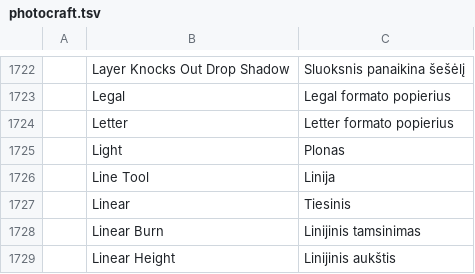
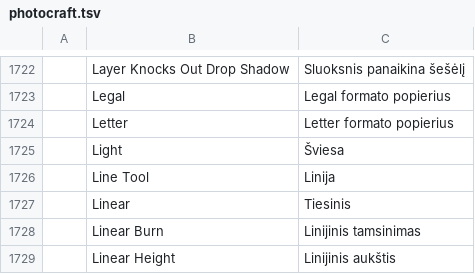
Before and after one commit to rytumb-cmyk/craft-i18n-lt, a TSV file: locales/lt/photocraft.tsv, drawn as a sheet; only a part is shown, gaps mark what is left out.

Commit message:
Translate generic Light label as Šviesa

```diff
--- a/locales/lt/photocraft.tsv
+++ b/locales/lt/photocraft.tsv
@@ -1724,3 +1724,3 @@
 	Letter	Letter formato popierius
-	Light	Plonas
+	Light	Šviesa
 	Line Tool	Linija
```
